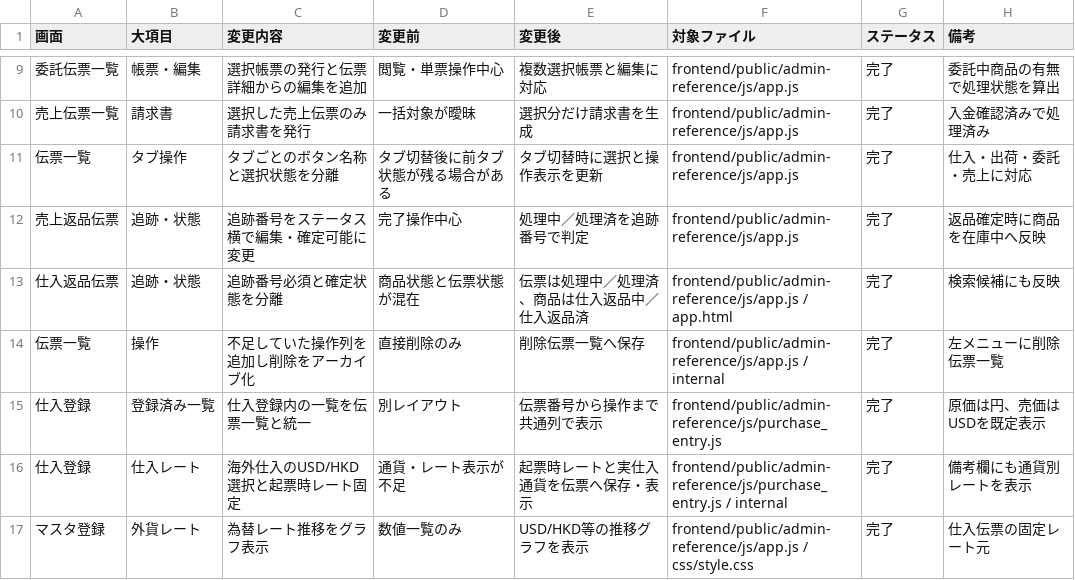
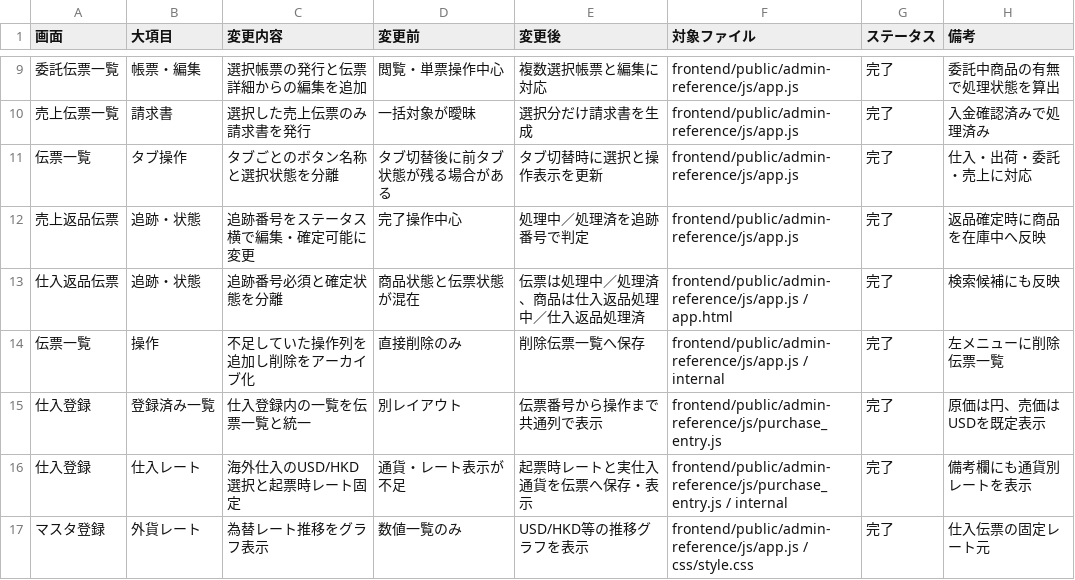
Before and after one commit to qurioucitywork-dev/zaiko-kanri, a TSV file: docs/変更一覧_20260818_0355以降.tsv, drawn as a sheet; only a part is shown, gaps mark what is left out.

```diff
--- a/docs/変更一覧_20260818_0355以降.tsv
+++ b/docs/変更一覧_20260818_0355以降.tsv
@@ -12,3 +12,3 @@
 売上返品伝票	追跡・状態	追跡番号をステータス横で編集・確定可能に変更	完了操作中心	処理中／処理済を追跡番号で判定	frontend/public/admin-reference/js/app.js	完了	返品確定時に商品を在庫中へ反映
-仕入返品伝票	追跡・状態	追跡番号必須と確定状態を分離	商品状態と伝票状態が混在	伝票は処理中／処理済、商品は仕入返品中／仕入返品済	frontend/public/admin-reference/js/app.js / app.html	完了	検索候補にも反映
+仕入返品伝票	追跡・状態	追跡番号必須と確定状態を分離	商品状態と伝票状態が混在	伝票は処理中／処理済、商品は仕入返品処理中／仕入返品処理済	frontend/public/admin-reference/js/app.js / app.html	完了	検索候補にも反映
 伝票一覧	操作	不足していた操作列を追加し削除をアーカイブ化	直接削除のみ	削除伝票一覧へ保存	frontend/public/admin-reference/js/app.js / internal	完了	左メニューに削除伝票一覧
```
Also changed, not shown: 18 other files.
